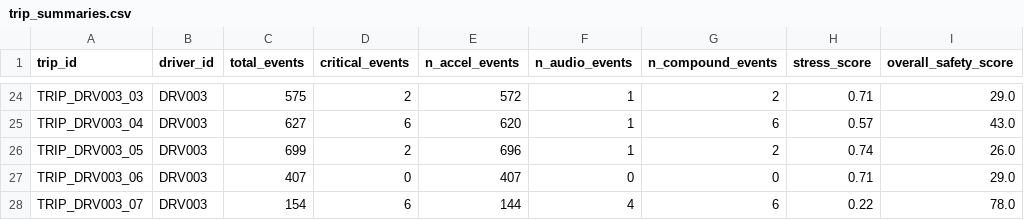
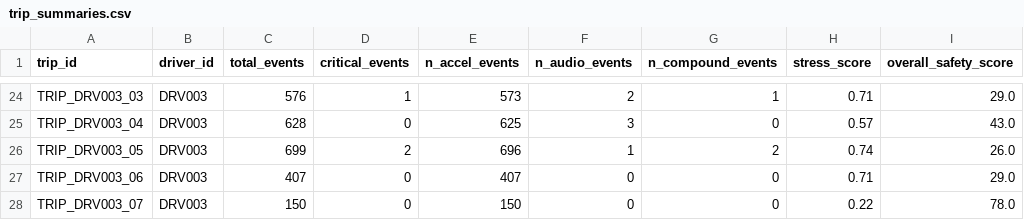
Before and after one commit to amanuniyal5/Driver-Uber-Pulse, a CSV file: outputs/trip_summaries.csv, drawn as a sheet; only a part is shown, gaps mark what is left out; the diff covers the shown part only; the diff names each change by its address in the sheet, - before the commit and + after, or states it on an @@ line.

```diff
--- a/outputs/trip_summaries.csv
+++ b/outputs/trip_summaries.csv
-C24 (total_events): 575
+C24 (total_events): 576
-D24 (critical_events): 2
+D24 (critical_events): 1
-E24 (n_accel_events): 572
+E24 (n_accel_events): 573
-F24 (n_audio_events): 1
+F24 (n_audio_events): 2
-G24 (n_compound_events): 2
+G24 (n_compound_events): 1
-C25 (total_events): 627
+C25 (total_events): 628
-D25 (critical_events): 6
+D25 (critical_events): 0
-E25 (n_accel_events): 620
+E25 (n_accel_events): 625
-F25 (n_audio_events): 1
+F25 (n_audio_events): 3
-G25 (n_compound_events): 6
+G25 (n_compound_events): 0
-C28 (total_events): 154
+C28 (total_events): 150
-D28 (critical_events): 6
+D28 (critical_events): 0
-E28 (n_accel_events): 144
+E28 (n_accel_events): 150
-F28 (n_audio_events): 4
+F28 (n_audio_events): 0
-G28 (n_compound_events): 6
+G28 (n_compound_events): 0
```
Also changed, not shown: 69 edited cells elsewhere in this file, simulation_data/processed_outputs/audio_flagged_moments.csv, simulation_data/processed_outputs/earnings_forecast.csv, 23 other files.
